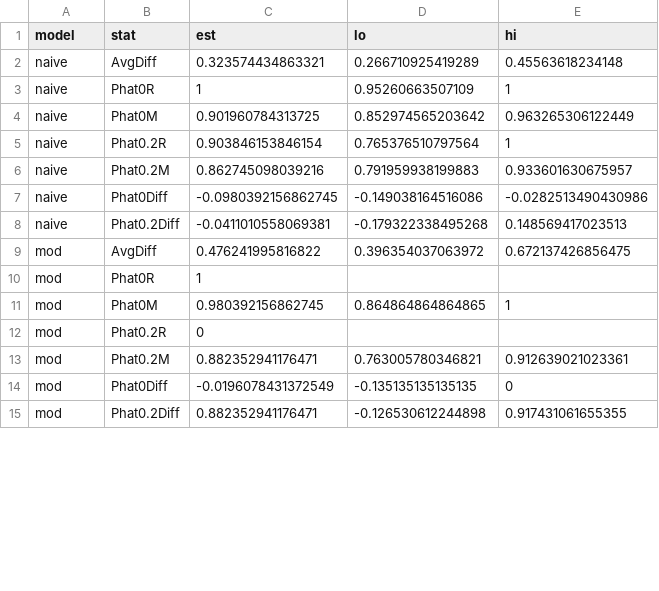
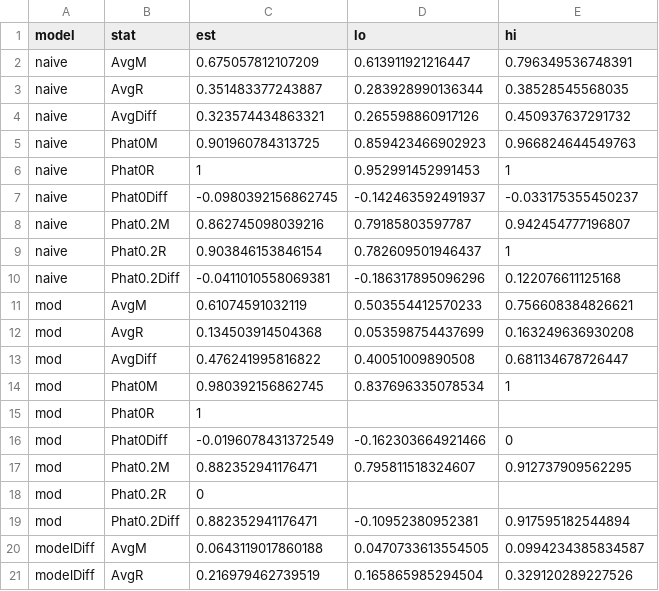
Before and after one commit to christinabergmann/IDSPreference_ManyBabiesMeta, a CSV file: results_from_R/table_model_diffs/table_model_diffs_unrounded.csv, drawn as a sheet; only a part is shown; the diff covers the shown part only.

Commit message:
all main results and bootstrapped inference working

```diff
--- a/results_from_R/table_model_diffs/table_model_diffs_unrounded.csv
+++ b/results_from_R/table_model_diffs/table_model_diffs_unrounded.csv
@@ -1,15 +1,21 @@
 model,stat,est,lo,hi
-naive,AvgDiff,0.323574434863321,0.266710925419289,0.45563618234148
-naive,Phat0R,1,0.95260663507109,1
-naive,Phat0M,0.901960784313725,0.852974565203642,0.963265306122449
-naive,Phat0.2R,0.903846153846154,0.765376510797564,1
-naive,Phat0.2M,0.862745098039216,0.791959938199883,0.933601630675957
-naive,Phat0Diff,-0.0980392156862745,-0.149038164516086,-0.0282513490430986
-naive,Phat0.2Diff,-0.0411010558069381,-0.179322338495268,0.148569417023513
-mod,AvgDiff,0.476241995816822,0.396354037063972,0.672137426856475
+naive,AvgM,0.675057812107209,0.613911921216447,0.796349536748391
+naive,AvgR,0.351483377243887,0.283928990136344,0.38528545568035
+naive,AvgDiff,0.323574434863321,0.265598860917126,0.450937637291732
+naive,Phat0M,0.901960784313725,0.859423466902923,0.966824644549763
+naive,Phat0R,1,0.952991452991453,1
+naive,Phat0Diff,-0.0980392156862745,-0.142463592491937,-0.033175355450237
+naive,Phat0.2M,0.862745098039216,0.79185803597787,0.942454777196807
+naive,Phat0.2R,0.903846153846154,0.782609501946437,1
+naive,Phat0.2Diff,-0.0411010558069381,-0.186317895096296,0.122076611125168
+mod,AvgM,0.61074591032119,0.503554412570233,0.756608384826621
+mod,AvgR,0.134503914504368,0.053598754437699,0.163249636930208
+mod,AvgDiff,0.476241995816822,0.40051009890508,0.681134678726447
+mod,Phat0M,0.980392156862745,0.837696335078534,1
 mod,Phat0R,1,,
-mod,Phat0M,0.980392156862745,0.864864864864865,1
+mod,Phat0Diff,-0.0196078431372549,-0.162303664921466,0
+mod,Phat0.2M,0.882352941176471,0.795811518324607,0.912737909562295
 mod,Phat0.2R,0,,
-mod,Phat0.2M,0.882352941176471,0.763005780346821,0.912639021023361
-mod,Phat0Diff,-0.0196078431372549,-0.135135135135135,0
-mod,Phat0.2Diff,0.882352941176471,-0.126530612244898,0.917431061655355
+mod,Phat0.2Diff,0.882352941176471,-0.10952380952381,0.917595182544894
+modelDiff,AvgM,0.0643119017860188,0.0470733613554505,0.0994234385834587
+modelDiff,AvgR,0.216979462739519,0.165865985294504,0.329120289227526
```
Also changed, not shown: 2 added rows, 2 removed rows and 9 edited cells elsewhere in this file, 4 other files.
